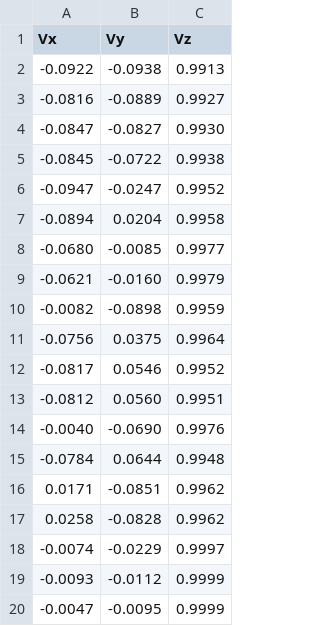
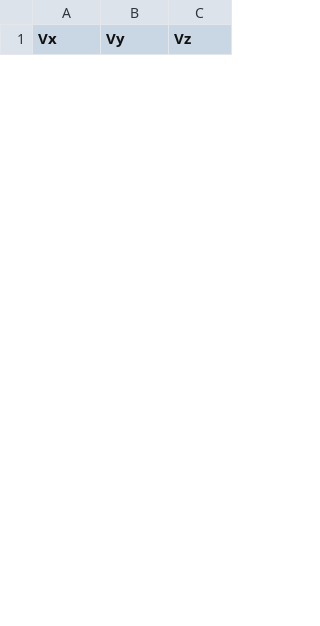
Before and after one commit to AzarayAOS/TreeStar, a CSV file: TreeStar/star.csv, drawn as a sheet; only a part is shown; removed rows and columns are numbered as before the commit, all else as after; the diff covers the shown part only; the diff names each change by its address in the sheet, - before the commit and + after, or states it on an @@ line.

```diff
--- a/TreeStar/star.csv
+++ b/TreeStar/star.csv
-row 2: -0.0922 | -0.0938 | 0.9913
-row 3: -0.0816 | -0.0889 | 0.9927
-row 4: -0.0847 | -0.0827 | 0.9930
-row 5: -0.0845 | -0.0722 | 0.9938
-row 6: -0.0947 | -0.0247 | 0.9952
-row 7: -0.0894 | 0.0204 | 0.9958
-row 8: -0.0680 | -0.0085 | 0.9977
-row 9: -0.0621 | -0.0160 | 0.9979
-row 10: -0.0082 | -0.0898 | 0.9959
-row 11: -0.0756 | 0.0375 | 0.9964
-row 12: -0.0817 | 0.0546 | 0.9952
-row 13: -0.0812 | 0.0560 | 0.9951
-row 14: -0.0040 | -0.0690 | 0.9976
-row 15: -0.0784 | 0.0644 | 0.9948
-row 16: 0.0171 | -0.0851 | 0.9962
-row 17: 0.0258 | -0.0828 | 0.9962
-row 18: -0.0074 | -0.0229 | 0.9997
-row 19: -0.0093 | -0.0112 | 0.9999
-row 20: -0.0047 | -0.0095 | 0.9999
```
Also changed, not shown: 19 added rows and 13 removed rows elsewhere in this file, 3 other files.
